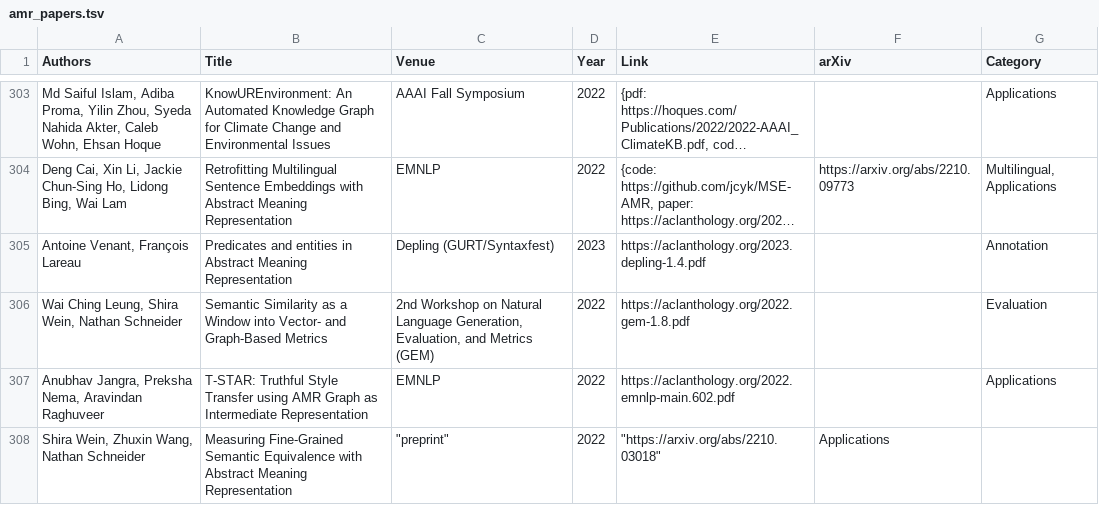
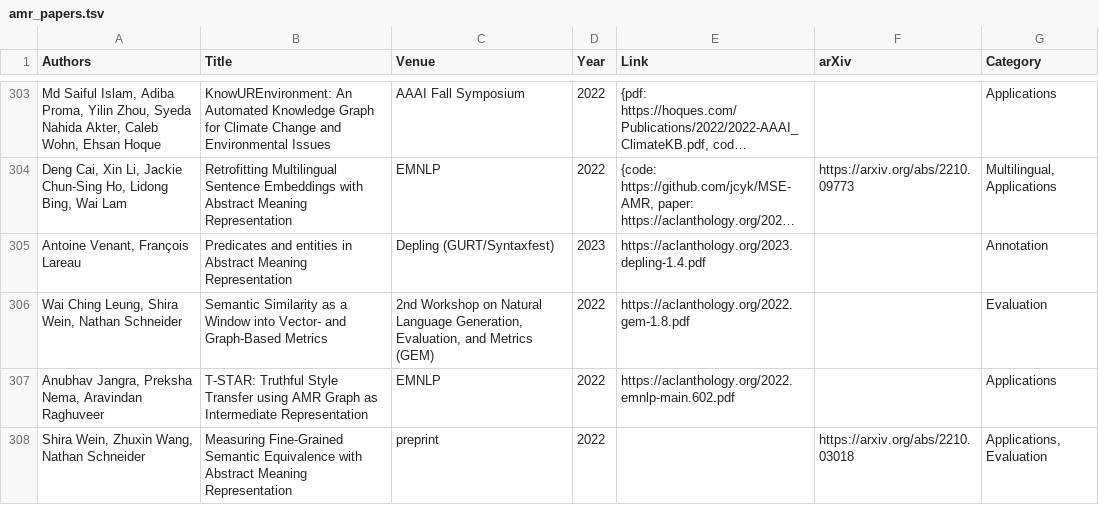
Before and after one commit to nert-nlp/AMR-Bibliography, a TSV file: data/amr_papers.tsv, drawn as a sheet; only a part is shown, gaps mark what is left out; long unchanged cells end in …; the diff names each change by its address in the sheet, - before the commit and + after, or states it on an @@ line.

Commit message:
Update amr_papers.tsv

```diff
--- a/data/amr_papers.tsv
+++ b/data/amr_papers.tsv
-C308 (Venue): "preprint"
+C308 (Venue): preprint
-E308 (Link): "https://arxiv.org/abs/2210.03018"
+E308 (Link): (empty)
-F308 (arXiv): Applications
+F308 (arXiv): https://arxiv.org/abs/2210.03018
-G308 (Category): (empty)
+G308 (Category): Applications, Evaluation
```
